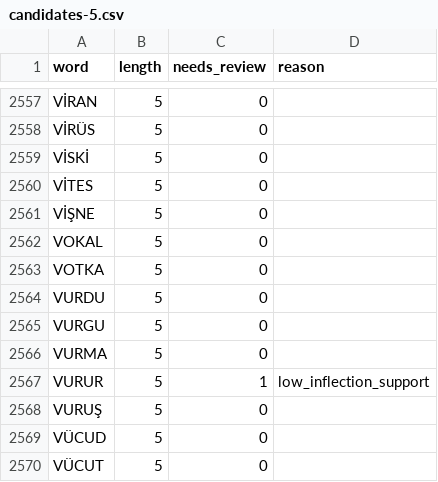
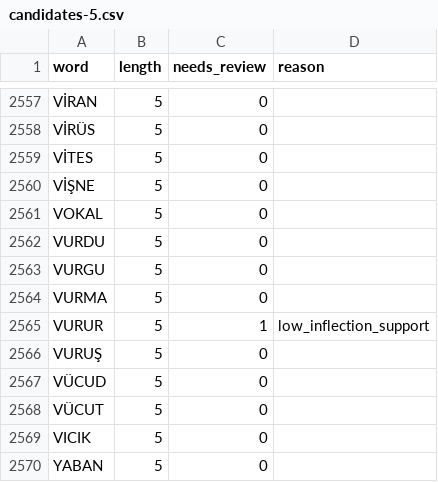
Before and after one commit to halilenesozdemir/harfhane, a CSV file: data/words/candidates-5.csv, drawn as a sheet; only a part is shown, gaps mark what is left out; the shorter side is filled out with more unchanged rows; the diff names each change by its address in the sheet, - before the commit and + after, or states it on an @@ line.

Commit message:
chore(data/words): regenerate pools after the blocklist additions

```diff
--- a/data/words/candidates-5.csv
+++ b/data/words/candidates-5.csv
-row 2559: VİSKİ | 5 | 0
-row 2563: VOTKA | 5 | 0
```
Also changed, not shown: data/words/candidates-4.csv, 5 other files.
